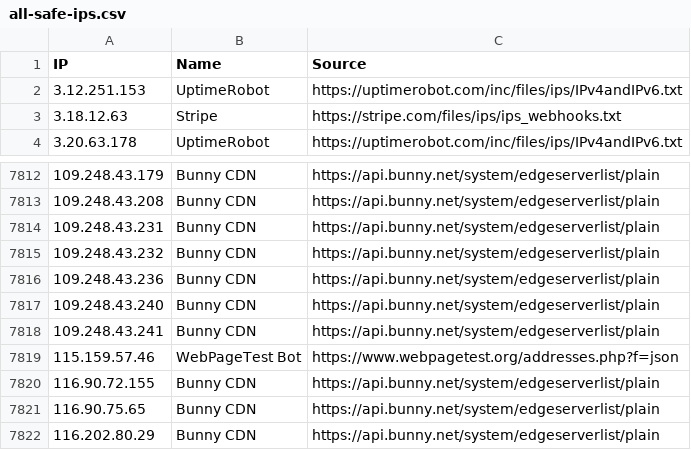
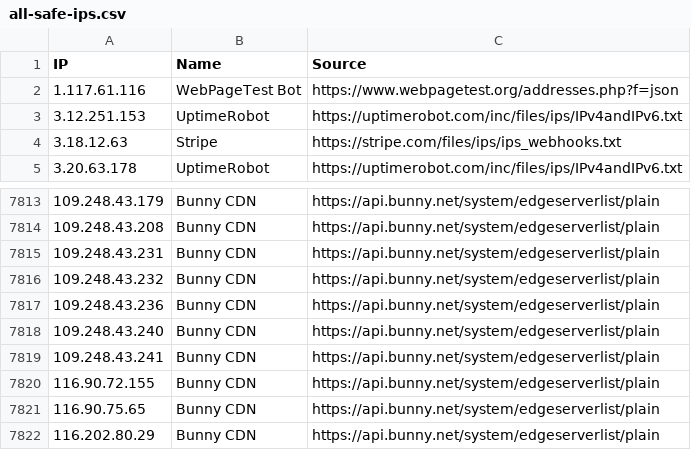
Before and after one commit to sefinek/known-bots-ip-whitelist, a CSV file: lists/all-safe-ips.csv, drawn as a sheet; only a part is shown, gaps mark what is left out; removed rows and columns are numbered as before the commit, all else as after; the diff names each change by its address in the sheet, - before the commit and + after, or states it on an @@ line.

Commit message:
Auto-update IP lists (6 modified files) - Wed, 18 Jun 2025 02:00:52 GMT

```diff
--- a/lists/all-safe-ips.csv
+++ b/lists/all-safe-ips.csv
+row 2: 1.117.61.116 | WebPageTest Bot | https://www.webpagetest.org/addresses.php?f=json
-row 7819: 115.159.57.46 | WebPageTest Bot | https://www.webpagetest.org/addresses.php?f=json
```
Also changed, not shown: lists/webpagetestbot/ips.csv, 4 other files.
